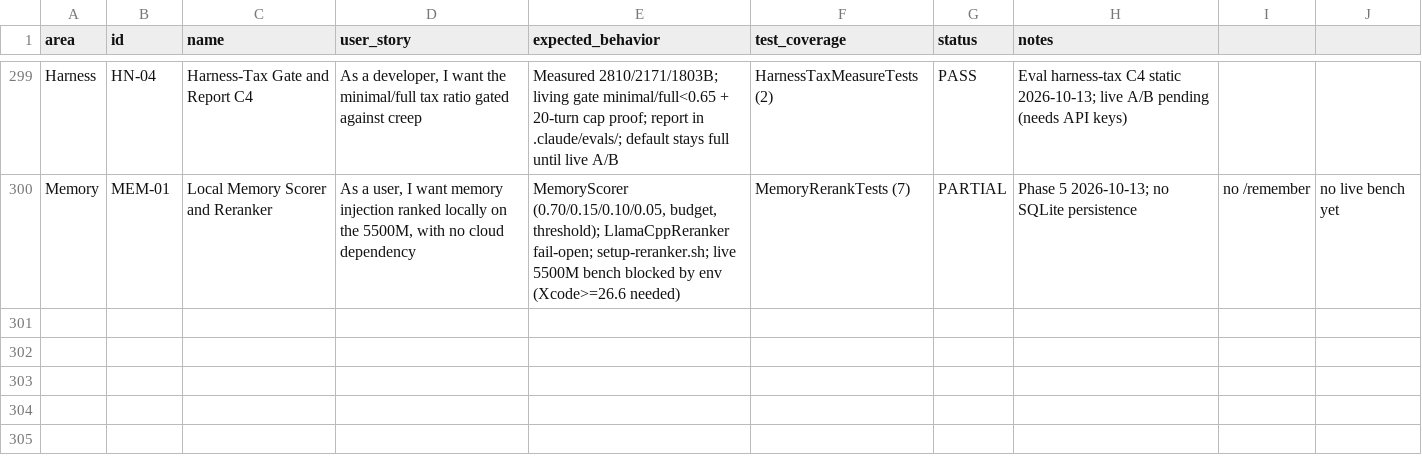
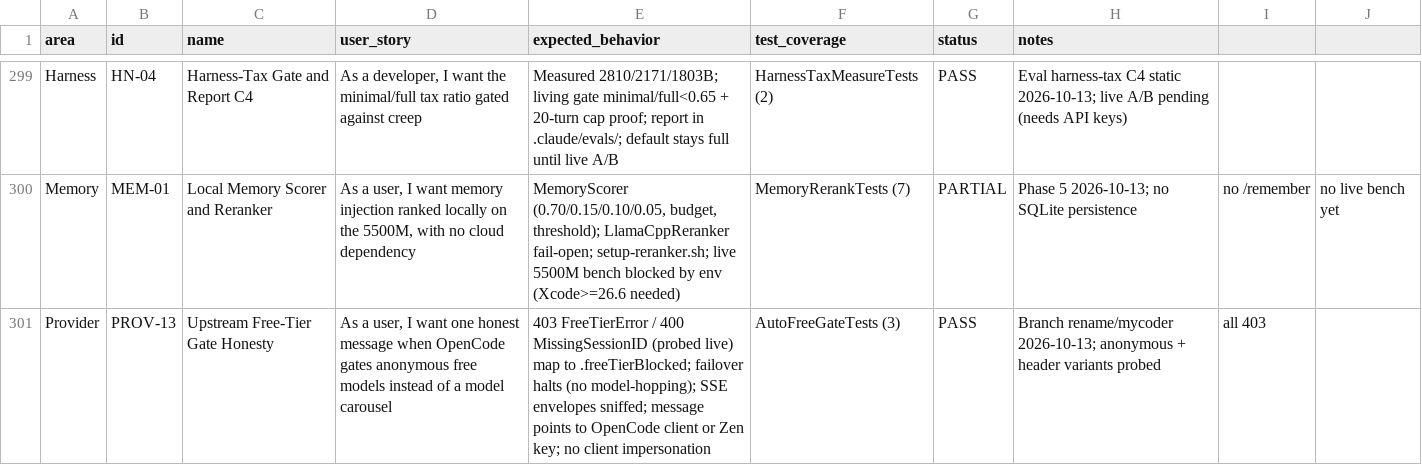
Before and after one commit to visawestern/MiCoder, a CSV file: docs/FEATURE_SPREADSHEET.csv, drawn as a sheet; only a part is shown, gaps mark what is left out; the diff names each change by its address in the sheet, - before the commit and + after, or states it on an @@ line.

Commit message:
docs: spreadsheet PROV-13 upstream free-tier gate

```diff
--- a/docs/FEATURE_SPREADSHEET.csv
+++ b/docs/FEATURE_SPREADSHEET.csv
+row 301: Provider | PROV-13 | Upstream Free-Tier Gate Honesty | As a user, I want one honest message when OpenCode gates anonymous free models instead of a model carousel | 403 FreeTierError / 400 MissingSessionID (probed live) map to .freeTierBlocked; failover halts (no model-hopping); SSE envelopes sniffed; message points to OpenCode client or Zen key; no client impersonation | AutoFreeGateTests (3) | PASS | Branch rename/mycoder 2026-10-13; anonymous + header variants probed | all 403
```
